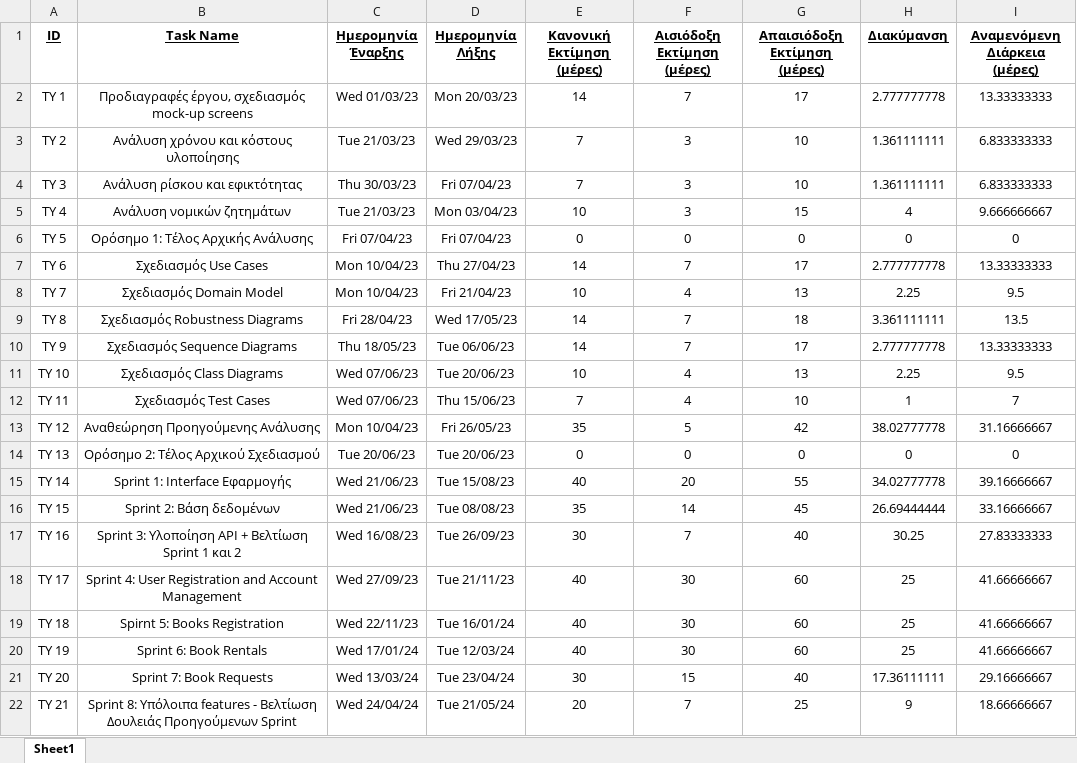
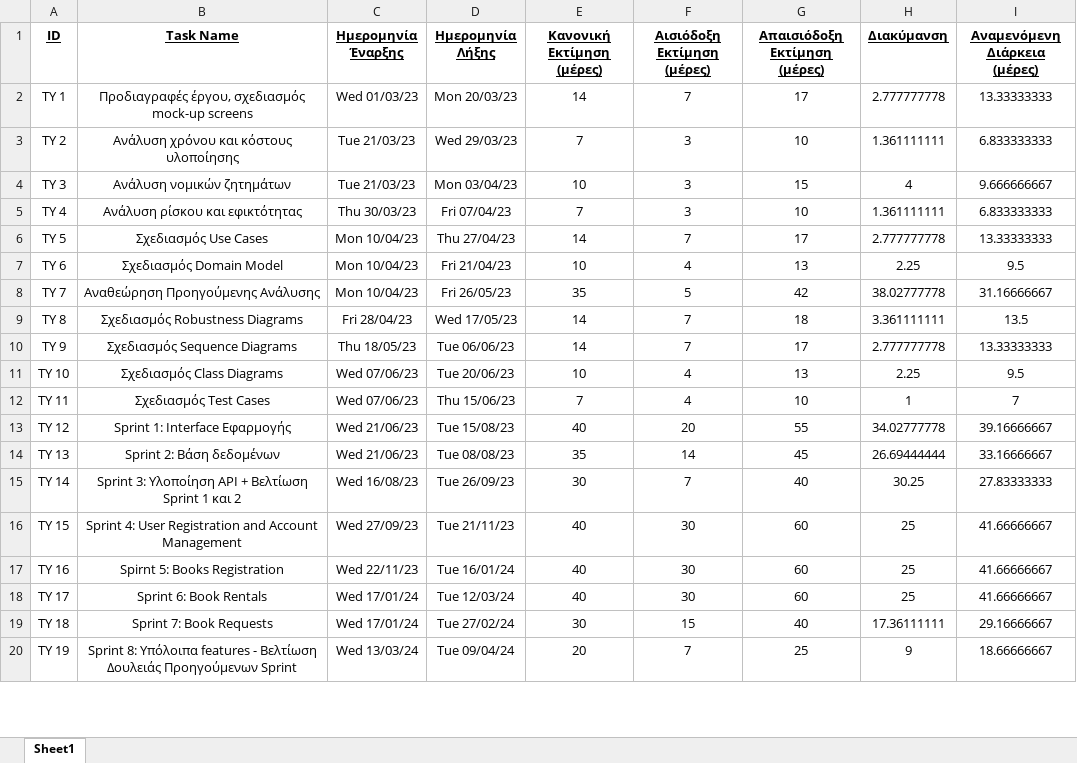
Before and after one commit to GregKapadoukas/University-Software-Engineering-Project, an Excel workbook: 1ο Παραδοτέο/Project-Plan/Files/Project-plan.xlsx, sheet Sheet1, drawn as a sheet; only a part is shown; values as stored, in another font and other column widths than the file's, no borders; removed rows and columns are numbered as before the commit, all else as after; the diff covers the shown part only; the diff names each change by its address in the sheet, - before the commit and + after, or states it on an @@ line.

Commit message:
Fixed Pert and Gantt diagrams for Project-plan and Team-plan

```diff
--- a/1ο Παραδοτέο/Project-Plan/Files/Project-plan.xlsx (sheet Sheet1)
+++ b/1ο Παραδοτέο/Project-Plan/Files/Project-plan.xlsx (sheet Sheet1)
-B4 (Task Name): Ανάλυση ρίσκου και εφικτότητας
+B4 (Task Name): Ανάλυση νομικών ζητημάτων
-C4 (Ημερομηνία Έναρξης): Thu 30/03/23
+C4 (Ημερομηνία Έναρξης): Tue 21/03/23
-D4 (Ημερομηνία Λήξης): Fri 07/04/23
+D4 (Ημερομηνία Λήξης): Mon 03/04/23
-E4 (Κανονική Εκτίμηση (μέρες)): 7
+E4 (Κανονική Εκτίμηση (μέρες)): 10
-G4 (Απαισιόδοξη Εκτίμηση (μέρες)): 10
+G4 (Απαισιόδοξη Εκτίμηση (μέρες)): 15
-H4 (Διακύμανση): 1.361111111
+H4 (Διακύμανση): 4
-I4 (Αναμενόμενη Διάρκεια (μέρες)): 6.833333333
+I4 (Αναμενόμενη Διάρκεια (μέρες)): 9.666666667
-B5 (Task Name): Ανάλυση νομικών ζητημάτων
+B5 (Task Name): Ανάλυση ρίσκου και εφικτότητας
-C5 (Ημερομηνία Έναρξης): Tue 21/03/23
+C5 (Ημερομηνία Έναρξης): Thu 30/03/23
-D5 (Ημερομηνία Λήξης): Mon 03/04/23
+D5 (Ημερομηνία Λήξης): Fri 07/04/23
-E5 (Κανονική Εκτίμηση (μέρες)): 10
+E5 (Κανονική Εκτίμηση (μέρες)): 7
-G5 (Απαισιόδοξη Εκτίμηση (μέρες)): 15
+G5 (Απαισιόδοξη Εκτίμηση (μέρες)): 10
-H5 (Διακύμανση): 4
+H5 (Διακύμανση): 1.361111111
-I5 (Αναμενόμενη Διάρκεια (μέρες)): 9.666666667
+I5 (Αναμενόμενη Διάρκεια (μέρες)): 6.833333333
-row 6: TY 5 | Ορόσημο 1: Τέλος Αρχικής Ανάλυσης | Fri 07/04/23 | Fri 07/04/23 | 0 | 0 | 0 | 0 | 0
-A6 (ID): TY 6
+A6 (ID): TY 5
-A7 (ID): TY 7
+A7 (ID): TY 6
+row 8: TY 7 | Αναθεώρηση Προηγούμενης Ανάλυσης | Mon 10/04/23 | Fri 26/05/23 | 35 | 5 | 42 | 38.02777778 | 31.16666667
-row 13: TY 12 | Αναθεώρηση Προηγούμενης Ανάλυσης | Mon 10/04/23 | Fri 26/05/23 | 35 | 5 | 42 | 38.02777778 | 31.16666667
-row 14: TY 13 | Ορόσημο 2: Τέλος Αρχικού Σχεδιασμού | Tue 20/06/23 | Tue 20/06/23 | 0 | 0 | 0 | 0 | 0
-A13 (ID): TY 14
+A13 (ID): TY 12
-A14 (ID): TY 15
+A14 (ID): TY 13
-A15 (ID): TY 16
+A15 (ID): TY 14
-A16 (ID): TY 17
+A16 (ID): TY 15
-A17 (ID): TY 18
+A17 (ID): TY 16
-A18 (ID): TY 19
+A18 (ID): TY 17
-A19 (ID): TY 20
+A19 (ID): TY 18
-C19 (Ημερομηνία Έναρξης): Wed 13/03/24
+C19 (Ημερομηνία Έναρξης): Wed 17/01/24
-D19 (Ημερομηνία Λήξης): Tue 23/04/24
+D19 (Ημερομηνία Λήξης): Tue 27/02/24
-A20 (ID): TY 21
+A20 (ID): TY 19
-C20 (Ημερομηνία Έναρξης): Wed 24/04/24
+C20 (Ημερομηνία Έναρξης): Wed 13/03/24
-D20 (Ημερομηνία Λήξης): Tue 21/05/24
+D20 (Ημερομηνία Λήξης): Tue 09/04/24
```
Also changed, not shown: 2 removed rows and 6 edited cells elsewhere in this sheet, formulas that keep their value, 1ο Παραδοτέο/Team-Plan/Files/Team-plan.xlsx, 13 other files.
